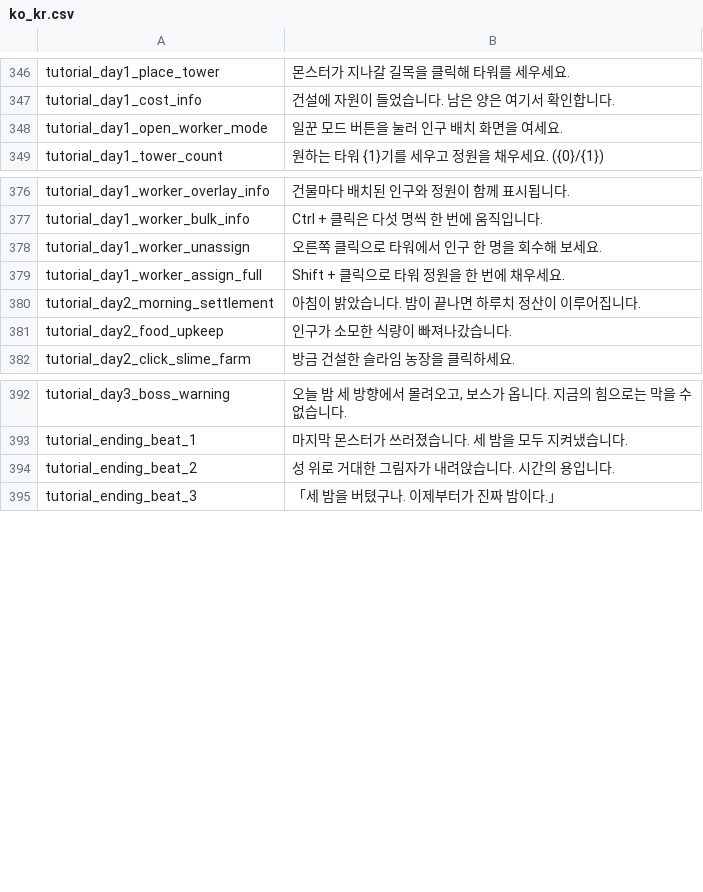
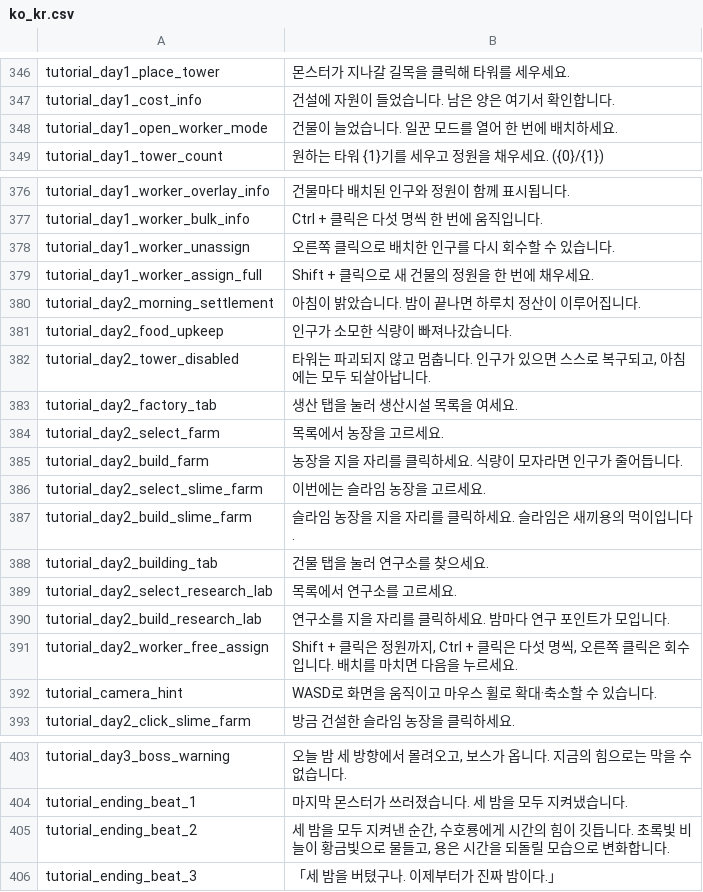
Before and after one commit to JoKangHyeon/TowerAndDragon, a CSV file: Assets/StreamingAssets/Localization/ko_kr.csv, drawn as a sheet; only a part is shown, gaps mark what is left out.

```diff
--- a/Assets/StreamingAssets/Localization/ko_kr.csv
+++ b/Assets/StreamingAssets/Localization/ko_kr.csv
@@ -352,3 +352,3 @@
 "tutorial_day1_cost_info","건설에 자원이 들었습니다. 남은 양은 여기서 확인합니다."
-"tutorial_day1_open_worker_mode","일꾼 모드 버튼을 눌러 인구 배치 화면을 여세요."
+"tutorial_day1_open_worker_mode","건물이 늘었습니다. 일꾼 모드를 열어 한 번에 배치하세요."
 "tutorial_day1_tower_count","원하는 타워 {1}기를 세우고 정원을 채우세요. ({0}/{1})"
@@ -382,6 +382,17 @@
 "tutorial_day1_worker_bulk_info","Ctrl + 클릭은 다섯 명씩 한 번에 움직입니다."
-"tutorial_day1_worker_unassign","오른쪽 클릭으로 타워에서 인구 한 명을 회수해 보세요."
-"tutorial_day1_worker_assign_full","Shift + 클릭으로 타워 정원을 한 번에 채우세요."
+"tutorial_day1_worker_unassign","오른쪽 클릭으로 배치한 인구를 다시 회수할 수 있습니다."
+"tutorial_day1_worker_assign_full","Shift + 클릭으로 새 건물의 정원을 한 번에 채우세요."
 "tutorial_day2_morning_settlement","아침이 밝았습니다. 밤이 끝나면 하루치 정산이 이루어집니다."
 "tutorial_day2_food_upkeep","인구가 소모한 식량이 빠져나갔습니다."
+"tutorial_day2_tower_disabled","타워는 파괴되지 않고 멈춥니다. 인구가 있으면 스스로 복구되고, 아침에는 모두 되살아납니다."
+"tutorial_day2_factory_tab","생산 탭을 눌러 생산시설 목록을 여세요."
+"tutorial_day2_select_farm","목록에서 농장을 고르세요."
+"tutorial_day2_build_farm","농장을 지을 자리를 클릭하세요. 식량이 모자라면 인구가 줄어듭니다."
+"tutorial_day2_select_slime_farm","이번에는 슬라임 농장을 고르세요."
+"tutorial_day2_build_slime_farm","슬라임 농장을 지을 자리를 클릭하세요. 슬라임은 새끼용의 먹이입니다."
+"tutorial_day2_building_tab","건물 탭을 눌러 연구소를 찾으세요."
+"tutorial_day2_select_research_lab","목록에서 연구소를 고르세요."
+"tutorial_day2_build_research_lab","연구소를 지을 자리를 클릭하세요. 밤마다 연구 포인트가 모입니다."
+"tutorial_day2_worker_free_assign","Shift + 클릭은 정원까지, Ctrl + 클릭은 다섯 명씩, 오른쪽 클릭은 회수입니다. 배치를 마치면 다음을 누르세요."
+"tutorial_camera_hint","WASD로 화면을 움직이고 마우스 휠로 확대·축소할 수 있습니다."
 "tutorial_day2_click_slime_farm","방금 건설한 슬라임 농장을 클릭하세요."
@@ -398,3 +409,3 @@
 "tutorial_ending_beat_1","마지막 몬스터가 쓰러졌습니다. 세 밤을 모두 지켜냈습니다."
-"tutorial_ending_beat_2","성 위로 거대한 그림자가 내려앉습니다. 시간의 용입니다."
+"tutorial_ending_beat_2","세 밤을 모두 지켜낸 순간, 수호룡에게 시간의 힘이 깃듭니다. 초록빛 비늘이 황금빛으로 물들고, 용은 시간을 되돌릴 모습으로 변화합니다."
 "tutorial_ending_beat_3","「세 밤을 버텼구나. 이제부터가 진짜 밤이다.」"
```
Also changed, not shown: Assets/StreamingAssets/Localization/en_us.csv, 40 other files.
